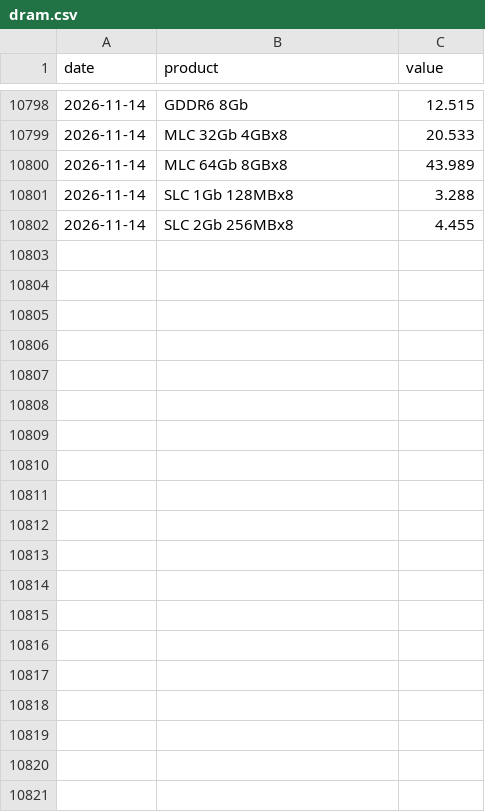
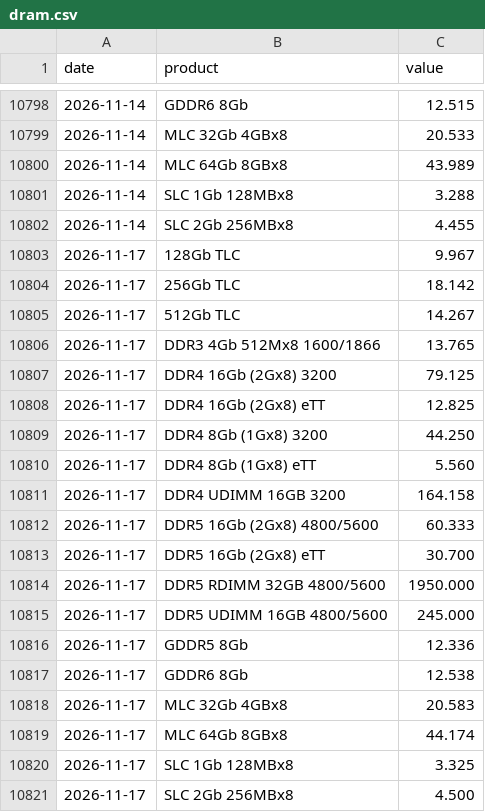
Before and after one commit to hyunjafan-creator/commodity_dashboard, a CSV file: data/dram.csv, drawn as a sheet; only a part is shown, gaps mark what is left out; the diff names each change by its address in the sheet, - before the commit and + after, or states it on an @@ line.

```diff
--- a/data/dram.csv
+++ b/data/dram.csv
+row 10803: 2026-11-17 | 128Gb TLC | 9.967
+row 10804: 2026-11-17 | 256Gb TLC | 18.142
+row 10805: 2026-11-17 | 512Gb TLC | 14.267
+row 10806: 2026-11-17 | DDR3 4Gb 512Mx8 1600/1866 | 13.765
+row 10807: 2026-11-17 | DDR4 16Gb (2Gx8) 3200 | 79.125
+row 10808: 2026-11-17 | DDR4 16Gb (2Gx8) eTT | 12.825
+row 10809: 2026-11-17 | DDR4 8Gb (1Gx8) 3200 | 44.250
+row 10810: 2026-11-17 | DDR4 8Gb (1Gx8) eTT | 5.560
+row 10811: 2026-11-17 | DDR4 UDIMM 16GB 3200 | 164.158
+row 10812: 2026-11-17 | DDR5 16Gb (2Gx8) 4800/5600 | 60.333
+row 10813: 2026-11-17 | DDR5 16Gb (2Gx8) eTT | 30.700
+row 10814: 2026-11-17 | DDR5 RDIMM 32GB 4800/5600 | 1950.000
+row 10815: 2026-11-17 | DDR5 UDIMM 16GB 4800/5600 | 245.000
+row 10816: 2026-11-17 | GDDR5 8Gb | 12.336
+row 10817: 2026-11-17 | GDDR6 8Gb | 12.538
+row 10818: 2026-11-17 | MLC 32Gb 4GBx8 | 20.583
+row 10819: 2026-11-17 | MLC 64Gb 8GBx8 | 44.174
+row 10820: 2026-11-17 | SLC 1Gb 128MBx8 | 3.325
+row 10821: 2026-11-17 | SLC 2Gb 256MBx8 | 4.500
```
Also changed, not shown: data/ad0.csv, data/br0.csv, 28 other files.
